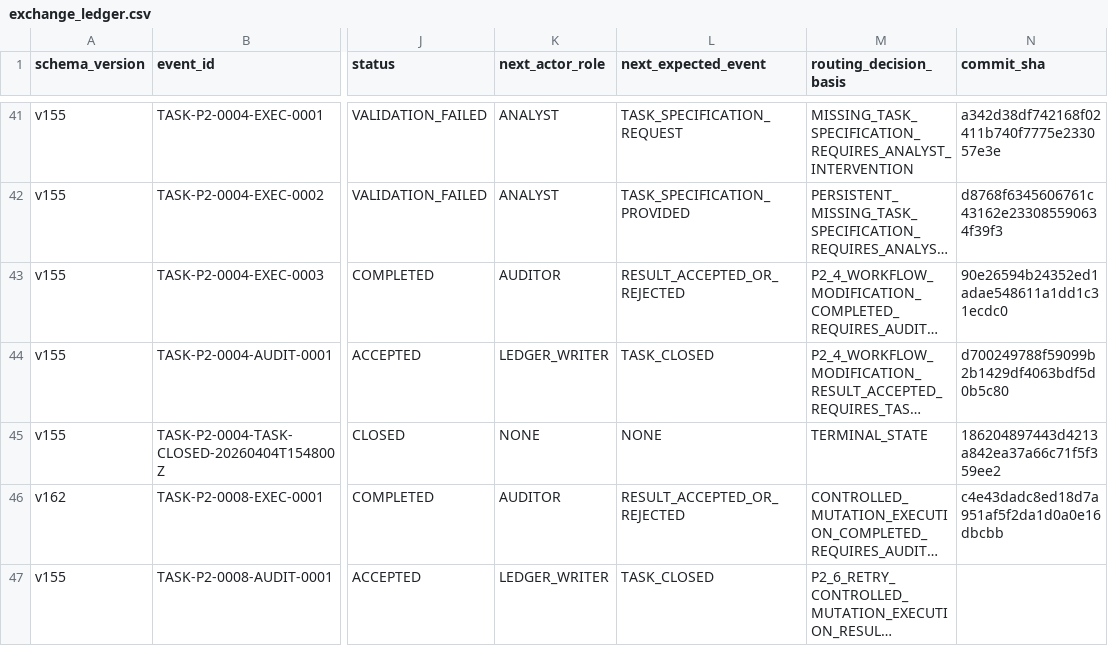
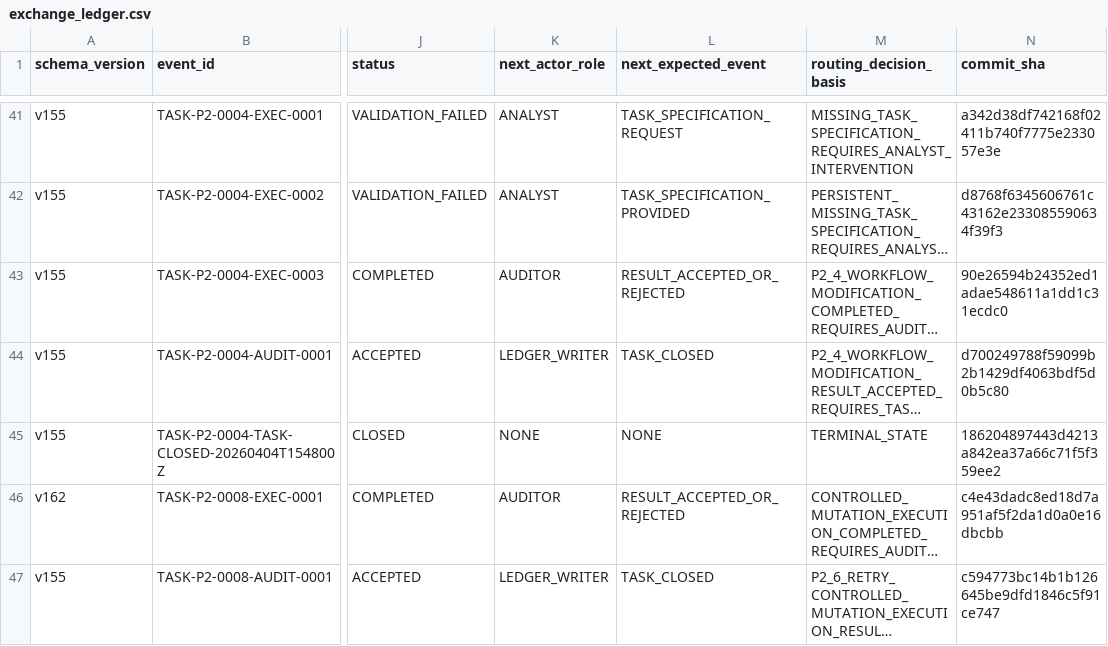
Before and after one commit to bereznyi-aleksandr/ai-devops-system, a CSV file: governance/exchange_ledger.csv, drawn as a sheet; only a part is shown, gaps mark what is left out; long unchanged cells end in …; the diff names each change by its address in the sheet, - before the commit and + after, or states it on an @@ line.

```diff
--- a/governance/exchange_ledger.csv
+++ b/governance/exchange_ledger.csv
-N47 (commit_sha): (empty)
+N47 (commit_sha): c594773bc14b1b126645be9dfd1846c5f91ce747
```
